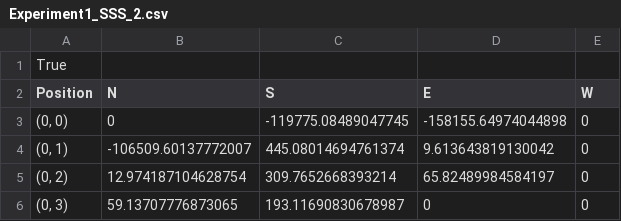
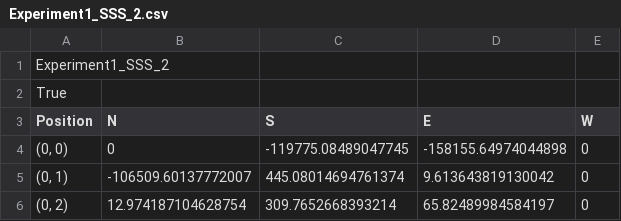
Before and after one commit to xylafur/cosc4368-AI-GroupProject, a CSV file: src/ExperimentOutput/Visuals/Experiment1_SSS_2.csv, drawn as a sheet; only a part is shown; the shorter side is filled out with more unchanged rows; the diff names each change by its address in the sheet, - before the commit and + after, or states it on an @@ line.

```diff
--- a/src/ExperimentOutput/Visuals/Experiment1_SSS_2.csv
+++ b/src/ExperimentOutput/Visuals/Experiment1_SSS_2.csv
+row 1: Experiment1_SSS_2
```
Also changed, not shown: src/ExperimentOutput/Visuals/Experiment1_SSS_1.csv, src/ExperimentOutput/Visuals/Experiment2_SSS_1.csv, 40 other files.
